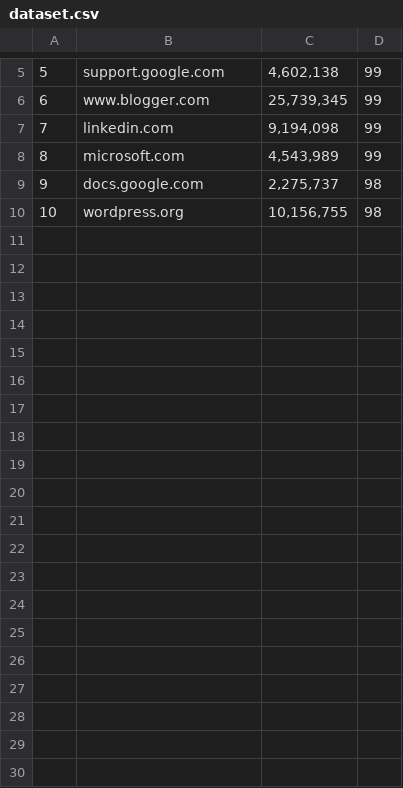
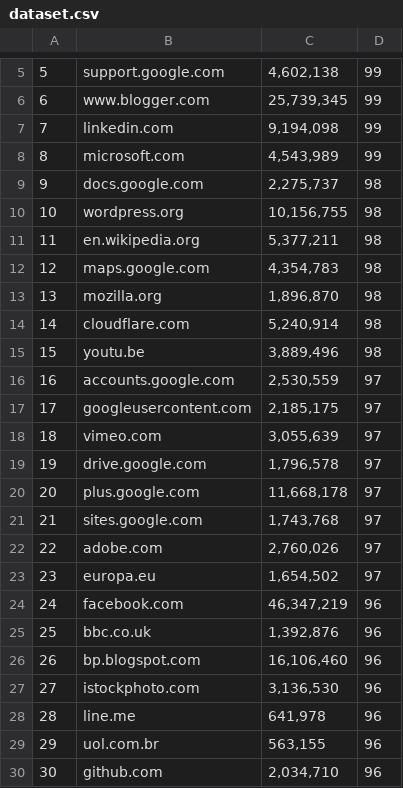
Before and after one commit to koenae/openwpm-crawler, a CSV file: dataset.csv, drawn as a sheet; only a part is shown, gaps mark what is left out; the diff names each change by its address in the sheet, - before the commit and + after, or states it on an @@ line.

```diff
--- a/dataset.csv
+++ b/dataset.csv
+row 11: 11 | en.wikipedia.org | 5,377,211 | 98
+row 12: 12 | maps.google.com | 4,354,783 | 98
+row 13: 13 | mozilla.org | 1,896,870 | 98
+row 14: 14 | cloudflare.com | 5,240,914 | 98
+row 15: 15 | youtu.be | 3,889,496 | 98
+row 16: 16 | accounts.google.com | 2,530,559 | 97
+row 17: 17 | googleusercontent.com | 2,185,175 | 97
+row 18: 18 | vimeo.com | 3,055,639 | 97
+row 19: 19 | drive.google.com | 1,796,578 | 97
+row 20: 20 | plus.google.com | 11,668,178 | 97
+row 21: 21 | sites.google.com | 1,743,768 | 97
+row 22: 22 | adobe.com | 2,760,026 | 97
+row 23: 23 | europa.eu | 1,654,502 | 97
+row 24: 24 | facebook.com | 46,347,219 | 96
+row 25: 25 | bbc.co.uk | 1,392,876 | 96
+row 26: 26 | bp.blogspot.com | 16,106,460 | 96
+row 27: 27 | istockphoto.com | 3,136,530 | 96
+row 28: 28 | line.me | 641,978 | 96
+row 29: 29 | uol.com.br | 563,155 | 96
+row 30: 30 | github.com | 2,034,710 | 96
```
Also changed, not shown: 5 other files.
